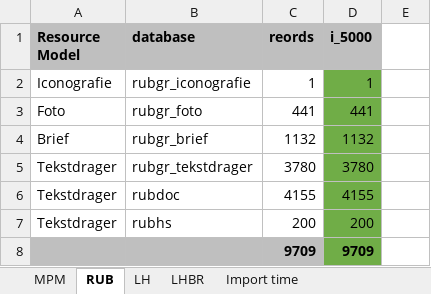
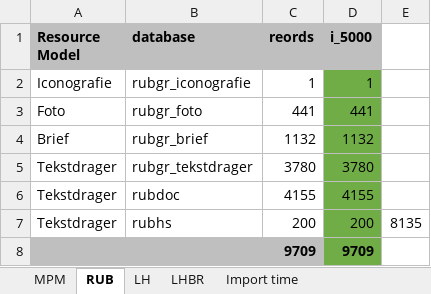
Before and after one commit to delving/digipolis-arches-pkg, an Excel workbook: admin/Arches_Import_roadmap.xlsx, sheet RUB, drawn as a sheet; values as stored, in another font and other column widths than the file's, no borders; the diff names each change by its address in the sheet, - before the commit and + after, or states it on an @@ line.

Commit message:
admin

```diff
--- a/admin/Arches_Import_roadmap.xlsx (sheet RUB)
+++ b/admin/Arches_Import_roadmap.xlsx (sheet RUB)
-E7: (empty)
+E7: 8135
```
Also changed, not shown: 15 other files.
